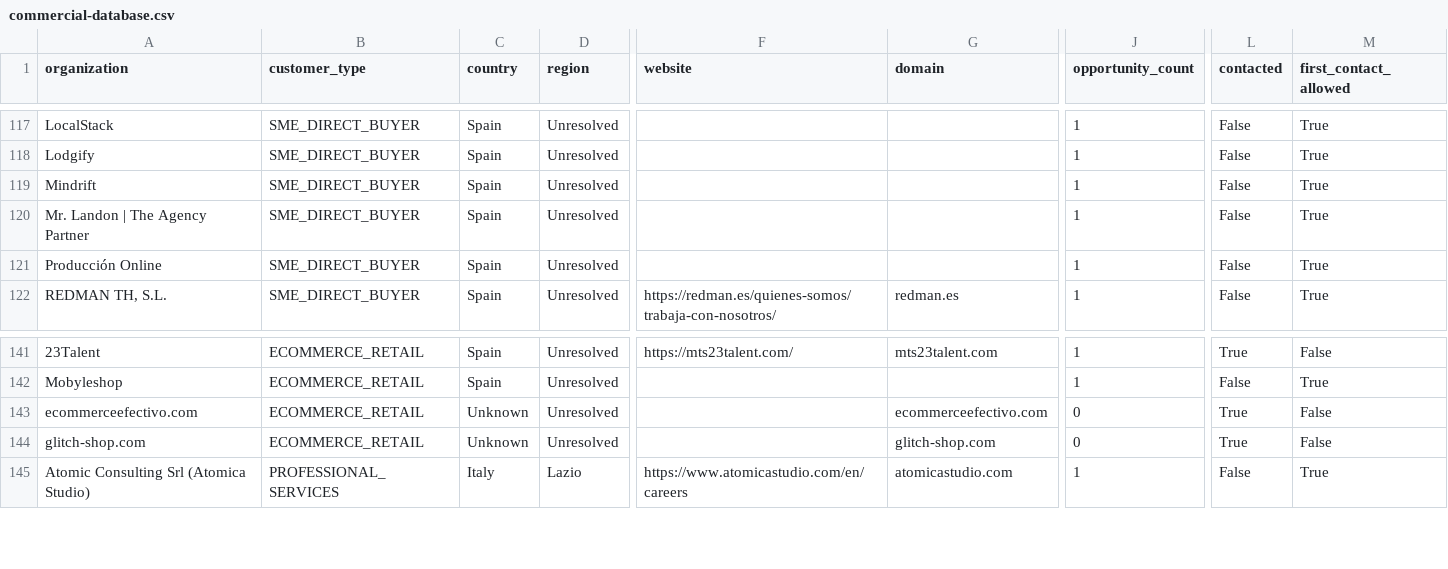
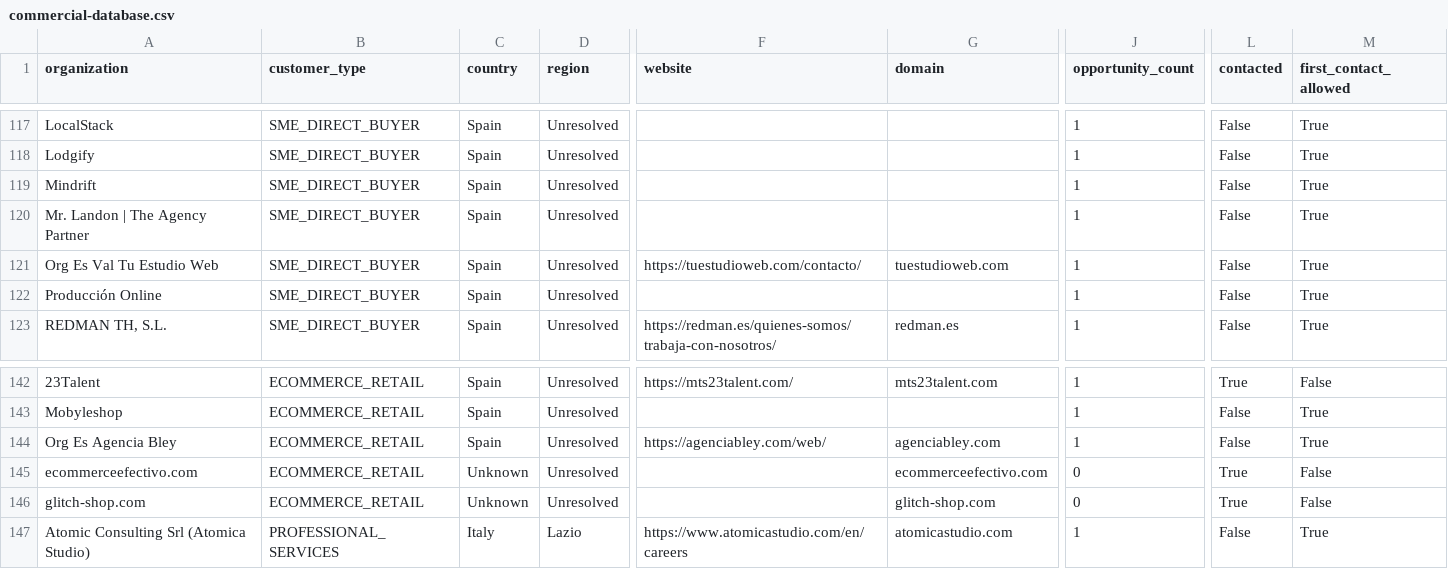
Before and after one commit to pinolissimo/vds-commercial-intelligence, a CSV file: api/v1/commercial-database.csv, drawn as a sheet; only a part is shown, gaps mark what is left out; rows hold the shown columns only; the diff names each change by its address in the sheet, - before the commit and + after, or states it on an @@ line.

```diff
--- a/api/v1/commercial-database.csv
+++ b/api/v1/commercial-database.csv
+row 121: Org Es Val Tu Estudio Web | SME_DIRECT_BUYER | Spain | Unresolved | https://tuestudioweb.com/contacto/ | tuestudioweb.com | 1 | False | True
+row 144: Org Es Agencia Bley | ECOMMERCE_RETAIL | Spain | Unresolved | https://agenciabley.com/web/ | agenciabley.com | 1 | False | True
```
Also changed, not shown: 10 other files.
